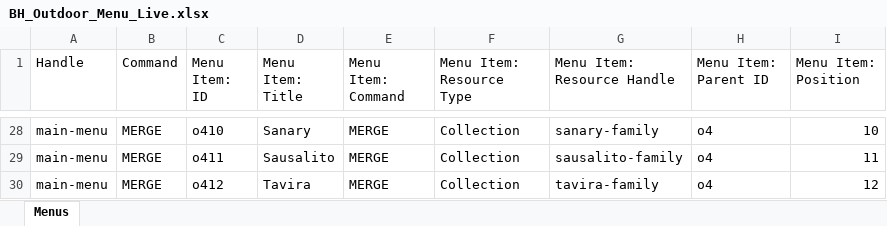
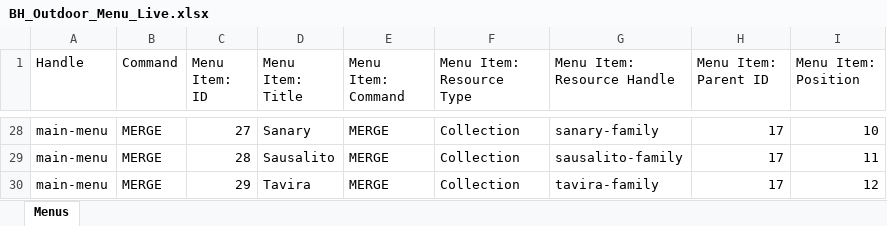
Before and after one commit to encija26/image-staging, an Excel workbook: imports/outdoor/BH_Outdoor_Menu_Live.xlsx, sheet Menus, drawn as a sheet; only a part is shown, gaps mark what is left out; values as stored, in another font and other column widths than the file's, no borders; the diff covers the shown part only; the diff names each change by its address in the sheet, - before the commit and + after, or states it on an @@ line.

```diff
--- a/imports/outdoor/BH_Outdoor_Menu_Live.xlsx (sheet Menus)
+++ b/imports/outdoor/BH_Outdoor_Menu_Live.xlsx (sheet Menus)
-C28 (Menu Item: ID): o410
+C28 (Menu Item: ID): 27
-H28:H30 (Menu Item: Parent ID): o4
+H28:H30 (Menu Item: Parent ID): 17
-C29 (Menu Item: ID): o411
+C29 (Menu Item: ID): 28
-C30 (Menu Item: ID): o412
+C30 (Menu Item: ID): 29
```
Also changed, not shown: 51 edited cells elsewhere in this sheet, imports/outdoor/BH_Outdoor_Menu_Test.xlsx.
